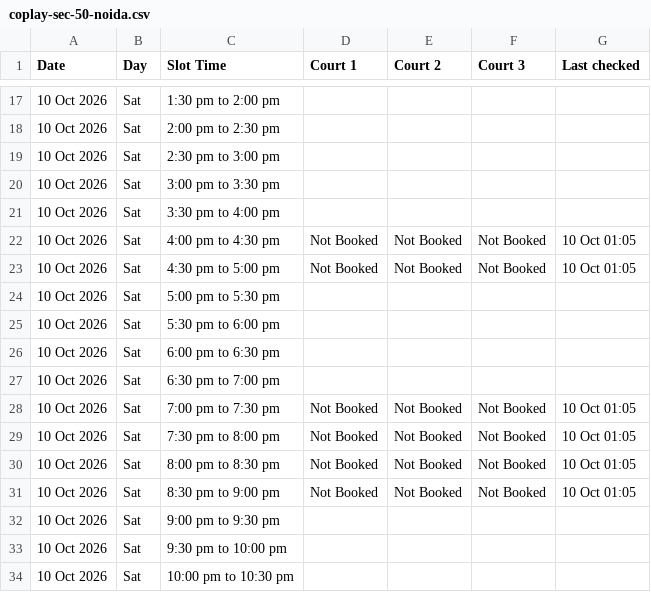
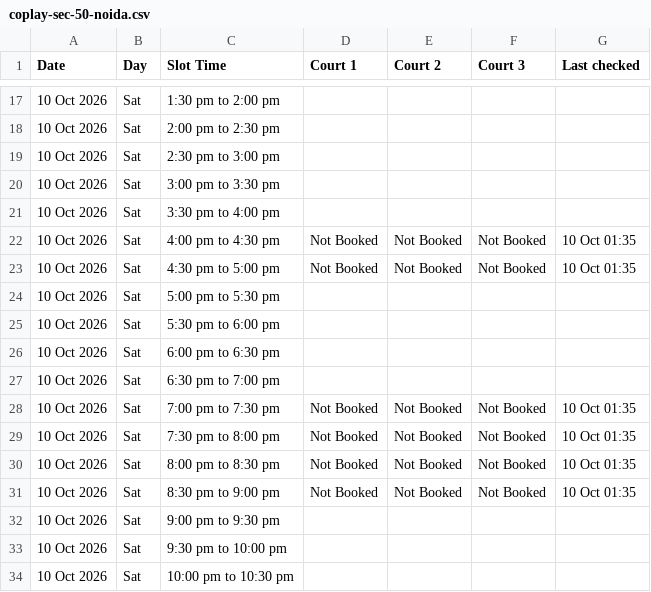
Before and after one commit to vij006/hudle-watch, a CSV file: output/venues/coplay-sec-50-noida.csv, drawn as a sheet; only a part is shown, gaps mark what is left out.

```diff
--- a/output/venues/coplay-sec-50-noida.csv
+++ b/output/venues/coplay-sec-50-noida.csv
@@ -21,4 +21,4 @@ Date,Day,Slot Time,Court 1,Court 2,Court 3,Last checked
 10 Oct 2026,Sat,3:30 pm to 4:00 pm,,,,
-10 Oct 2026,Sat,4:00 pm to 4:30 pm,Not Booked,Not Booked,Not Booked,10 Oct 01:05
-10 Oct 2026,Sat,4:30 pm to 5:00 pm,Not Booked,Not Booked,Not Booked,10 Oct 01:05
+10 Oct 2026,Sat,4:00 pm to 4:30 pm,Not Booked,Not Booked,Not Booked,10 Oct 01:35
+10 Oct 2026,Sat,4:30 pm to 5:00 pm,Not Booked,Not Booked,Not Booked,10 Oct 01:35
 10 Oct 2026,Sat,5:00 pm to 5:30 pm,,,,
@@ -27,6 +27,6 @@ Date,Day,Slot Time,Court 1,Court 2,Court 3,Last checked
 10 Oct 2026,Sat,6:30 pm to 7:00 pm,,,,
-10 Oct 2026,Sat,7:00 pm to 7:30 pm,Not Booked,Not Booked,Not Booked,10 Oct 01:05
-10 Oct 2026,Sat,7:30 pm to 8:00 pm,Not Booked,Not Booked,Not Booked,10 Oct 01:05
-10 Oct 2026,Sat,8:00 pm to 8:30 pm,Not Booked,Not Booked,Not Booked,10 Oct 01:05
-10 Oct 2026,Sat,8:30 pm to 9:00 pm,Not Booked,Not Booked,Not Booked,10 Oct 01:05
+10 Oct 2026,Sat,7:00 pm to 7:30 pm,Not Booked,Not Booked,Not Booked,10 Oct 01:35
+10 Oct 2026,Sat,7:30 pm to 8:00 pm,Not Booked,Not Booked,Not Booked,10 Oct 01:35
+10 Oct 2026,Sat,8:00 pm to 8:30 pm,Not Booked,Not Booked,Not Booked,10 Oct 01:35
+10 Oct 2026,Sat,8:30 pm to 9:00 pm,Not Booked,Not Booked,Not Booked,10 Oct 01:35
 10 Oct 2026,Sat,9:00 pm to 9:30 pm,,,,
```
Also changed, not shown: output/latest.csv, output/venues/anandmay-sports-club-sector-128.csv, 24 other files.
